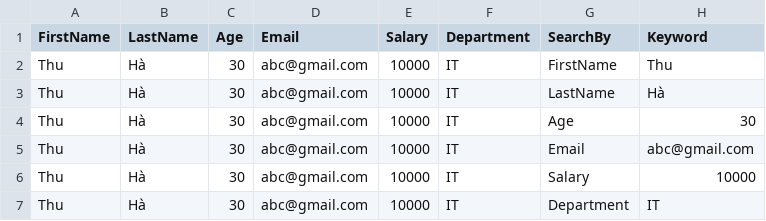
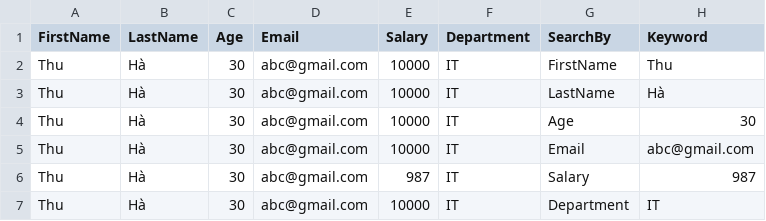
Before and after one commit to tranthuy139-tester/DemoQA, a CSV file: testcase/data/WebTable_TC1_6.csv, drawn as a sheet.

```diff
--- a/testcase/data/WebTable_TC1_6.csv
+++ b/testcase/data/WebTable_TC1_6.csv
@@ -5,3 +5,3 @@ Thu,Hà,30,abc@gmail.com,10000,IT,Age,30
 Thu,Hà,30,abc@gmail.com,10000,IT,Email,abc@gmail.com
-Thu,Hà,30,abc@gmail.com,10000,IT,Salary,10000
+Thu,Hà,30,abc@gmail.com,987,IT,Salary,987
 Thu,Hà,30,abc@gmail.com,10000,IT,Department,IT
```
Also changed, not shown: 9 other files.
